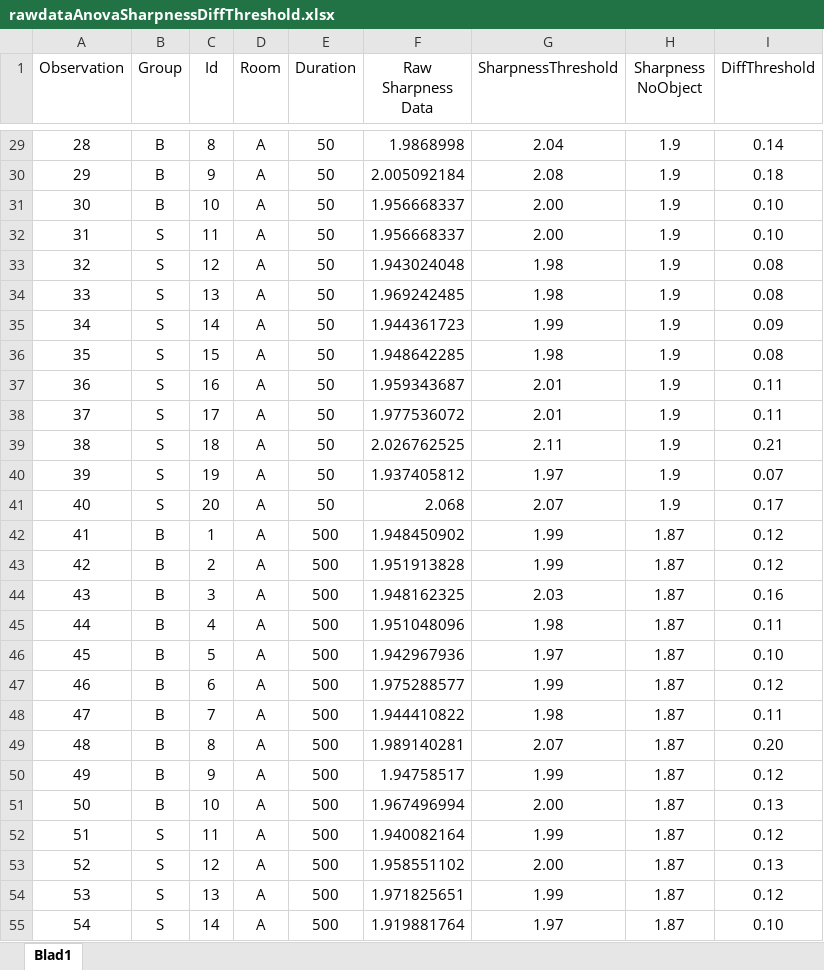
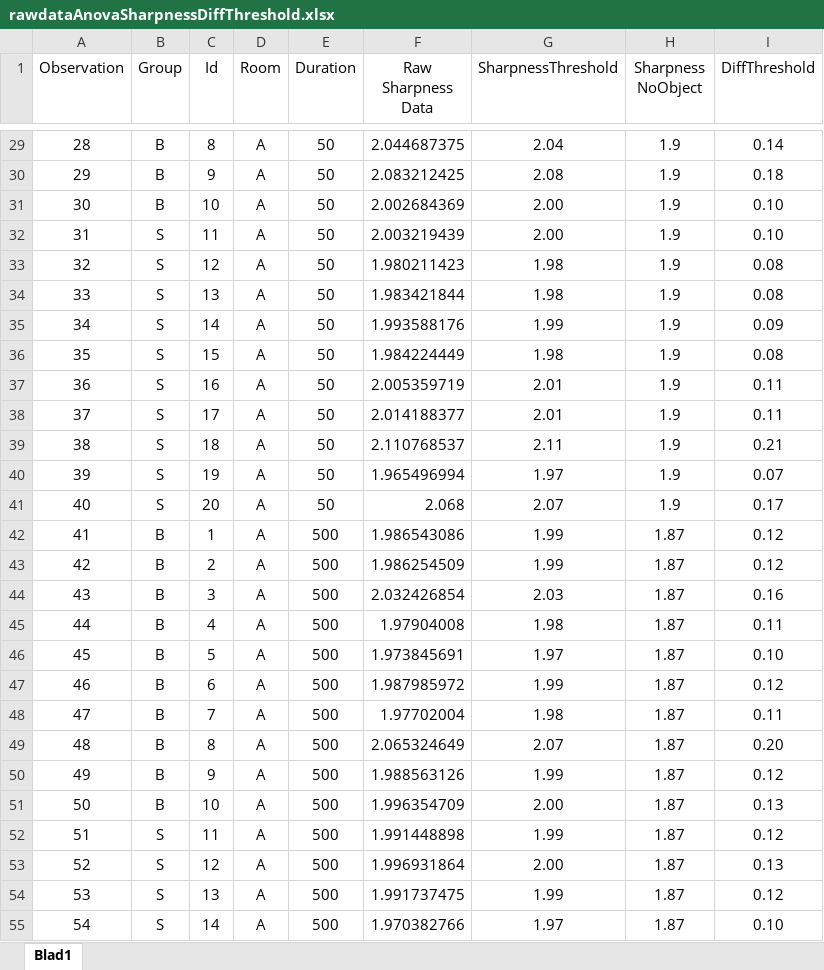
Before and after one commit to joy4u18/thesis, an Excel workbook: matlab/statistics/rawdataAnovaSharpnessDiffThreshold.xlsx, sheet Blad1, drawn as a sheet; only a part is shown, gaps mark what is left out; values as stored, in another font and other column widths than the file's, no borders; the diff covers the shown part only; the diff names each change by its address in the sheet, - before the commit and + after, or states it on an @@ line.

```diff
--- a/matlab/statistics/rawdataAnovaSharpnessDiffThreshold.xlsx (sheet Blad1)
+++ b/matlab/statistics/rawdataAnovaSharpnessDiffThreshold.xlsx (sheet Blad1)
-F29 (Raw Sharpness Data): 1.9868998
+F29 (Raw Sharpness Data): 2.044687375
-F30 (Raw Sharpness Data): 2.005092184
+F30 (Raw Sharpness Data): 2.083212425
-F31 (Raw Sharpness Data): 1.956668337
+F31 (Raw Sharpness Data): 2.002684369
-F32 (Raw Sharpness Data): 1.956668337
+F32 (Raw Sharpness Data): 2.003219439
-F33 (Raw Sharpness Data): 1.943024048
+F33 (Raw Sharpness Data): 1.980211423
-F34 (Raw Sharpness Data): 1.969242485
+F34 (Raw Sharpness Data): 1.983421844
-F35 (Raw Sharpness Data): 1.944361723
+F35 (Raw Sharpness Data): 1.993588176
-F36 (Raw Sharpness Data): 1.948642285
+F36 (Raw Sharpness Data): 1.984224449
-F37 (Raw Sharpness Data): 1.959343687
+F37 (Raw Sharpness Data): 2.005359719
-F38 (Raw Sharpness Data): 1.977536072
+F38 (Raw Sharpness Data): 2.014188377
-F39 (Raw Sharpness Data): 2.026762525
+F39 (Raw Sharpness Data): 2.110768537
-F40 (Raw Sharpness Data): 1.937405812
+F40 (Raw Sharpness Data): 1.965496994
-F42 (Raw Sharpness Data): 1.948450902
+F42 (Raw Sharpness Data): 1.986543086
-F43 (Raw Sharpness Data): 1.951913828
+F43 (Raw Sharpness Data): 1.986254509
-F44 (Raw Sharpness Data): 1.948162325
+F44 (Raw Sharpness Data): 2.032426854
-F45 (Raw Sharpness Data): 1.951048096
+F45 (Raw Sharpness Data): 1.97904008
-F46 (Raw Sharpness Data): 1.942967936
+F46 (Raw Sharpness Data): 1.973845691
-F47 (Raw Sharpness Data): 1.975288577
+F47 (Raw Sharpness Data): 1.987985972
-F48 (Raw Sharpness Data): 1.944410822
+F48 (Raw Sharpness Data): 1.97702004
-F49 (Raw Sharpness Data): 1.989140281
+F49 (Raw Sharpness Data): 2.065324649
-F50 (Raw Sharpness Data): 1.94758517
+F50 (Raw Sharpness Data): 1.988563126
-F51 (Raw Sharpness Data): 1.967496994
+F51 (Raw Sharpness Data): 1.996354709
-F52 (Raw Sharpness Data): 1.940082164
+F52 (Raw Sharpness Data): 1.991448898
-F53 (Raw Sharpness Data): 1.958551102
+F53 (Raw Sharpness Data): 1.996931864
-F54 (Raw Sharpness Data): 1.971825651
+F54 (Raw Sharpness Data): 1.991737475
-F55 (Raw Sharpness Data): 1.919881764
+F55 (Raw Sharpness Data): 1.970382766
```
Also changed, not shown: 86 edited cells elsewhere in this sheet, matlab/statistics/rawDataAnovaPitchDiffThreshold.xlsx, matlab/statistics/rawDataAnovaPitchDiffThresholdWithout9Sub.xlsx, 13 other files.
